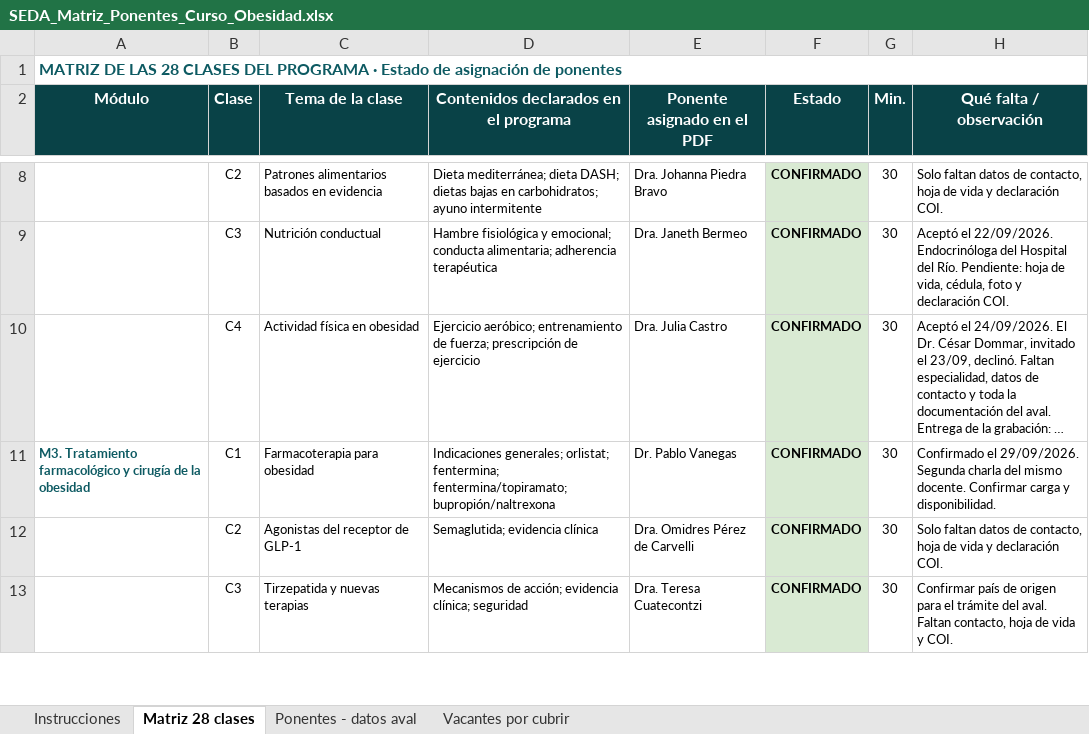
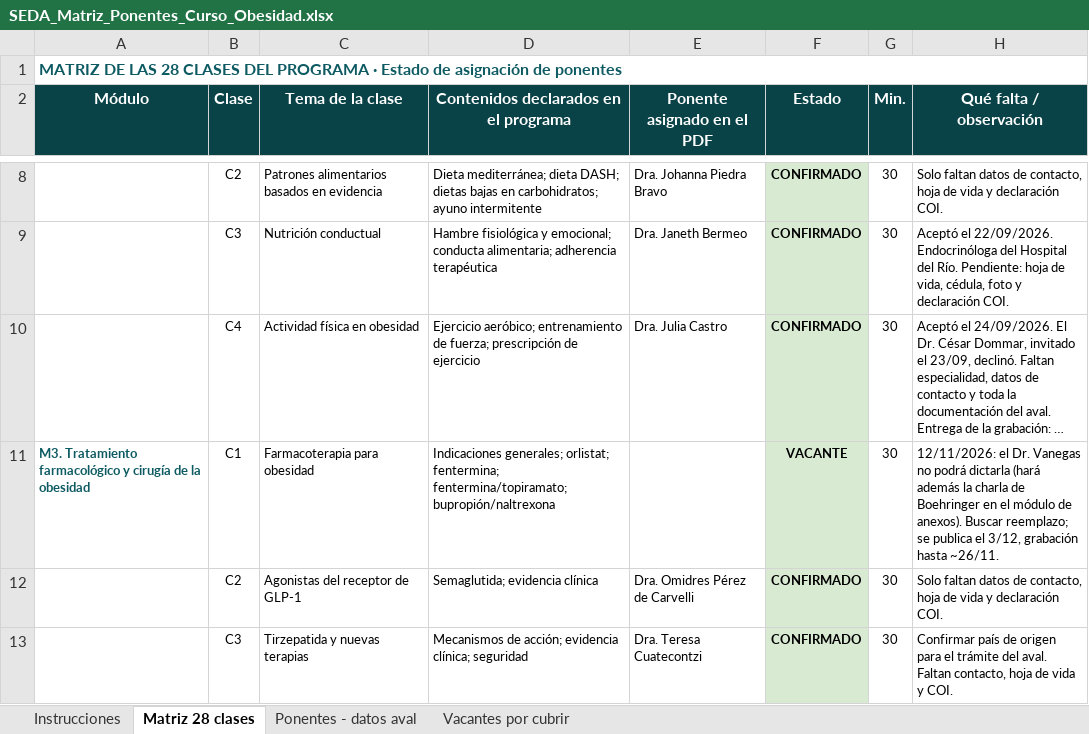
Before and after one commit to Dra-Omidres/Academic-, an Excel workbook: curso-obesidad-seda/SEDA_Matriz_Ponentes_Curso_Obesidad.xlsx, sheet Matriz 28 clases, drawn as a sheet; only a part is shown, gaps mark what is left out; long unchanged cells end in …; values as stored, in another font and other column widths than the file's, no borders; the diff names each change by its address in the sheet, - before the commit and + after, or states it on an @@ line.

```diff
--- a/curso-obesidad-seda/SEDA_Matriz_Ponentes_Curso_Obesidad.xlsx (sheet Matriz 28 clases)
+++ b/curso-obesidad-seda/SEDA_Matriz_Ponentes_Curso_Obesidad.xlsx (sheet Matriz 28 clases)
-E11 (Ponente asignado en el PDF): Dr. Pablo Vanegas
+E11 (Ponente asignado en el PDF): (empty)
-F11 (Estado): CONFIRMADO
+F11 (Estado): VACANTE
-H11 (Qué falta / observación): Confirmado el 29/09/2026. Segunda charla del mismo docente. Confirmar carga y disponibilidad.
+H11 (Qué falta / observación): 12/11/2026: el Dr. Vanegas no podrá dictarla (hará además la charla de Boehringer en el módulo de anexos). Buscar reemplazo; se publica el 3/12, grabación hasta ~26/11.
```
Also changed, not shown: 1 other file.
